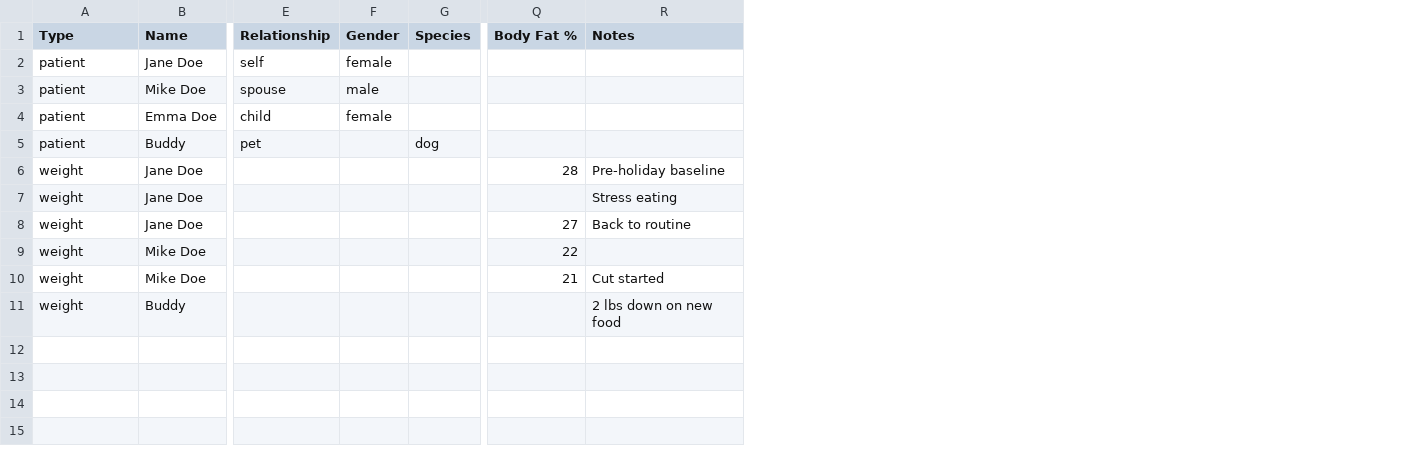
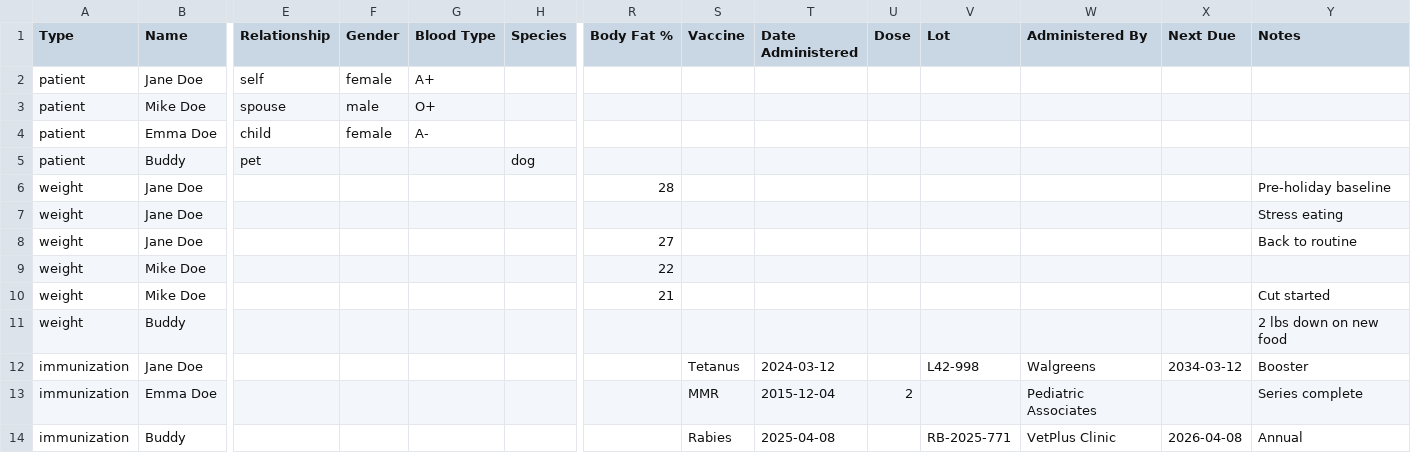
Before and after one commit to weightlossprojectionlab-admin/weightlossprojectionlab, a CSV file: public/templates/family-members-advanced-template.csv, drawn as a sheet; only a part is shown, gaps mark what is left out; rows hold the shown columns only; the diff names each change by its address in the sheet, - before the commit and + after, or states it on an @@ line.

```diff
--- a/public/templates/family-members-advanced-template.csv
+++ b/public/templates/family-members-advanced-template.csv
+column G (Blood Type), rows 2-4: A+ | O+ | A-
+column S (Vaccine), empty
+column T (Date Administered), empty
+column U (Dose), empty
+column V (Lot), empty
+column W (Administered By), empty
+column X (Next Due), empty
+row 12: immunization | Jane Doe |  |  |  |  |  | Tetanus | 2024-03-12 |  | L42-998 | Walgreens | 2034-03-12 | Booster
+row 13: immunization | Emma Doe |  |  |  |  |  | MMR | 2015-12-04 | 2 |  | Pediatric Associates |  | Series complete
+row 14: immunization | Buddy |  |  |  |  |  | Rabies | 2025-04-08 |  | RB-2025-771 | VetPlus Clinic | 2026-04-08 | Annual
```
Also changed, not shown: 10 other files.
